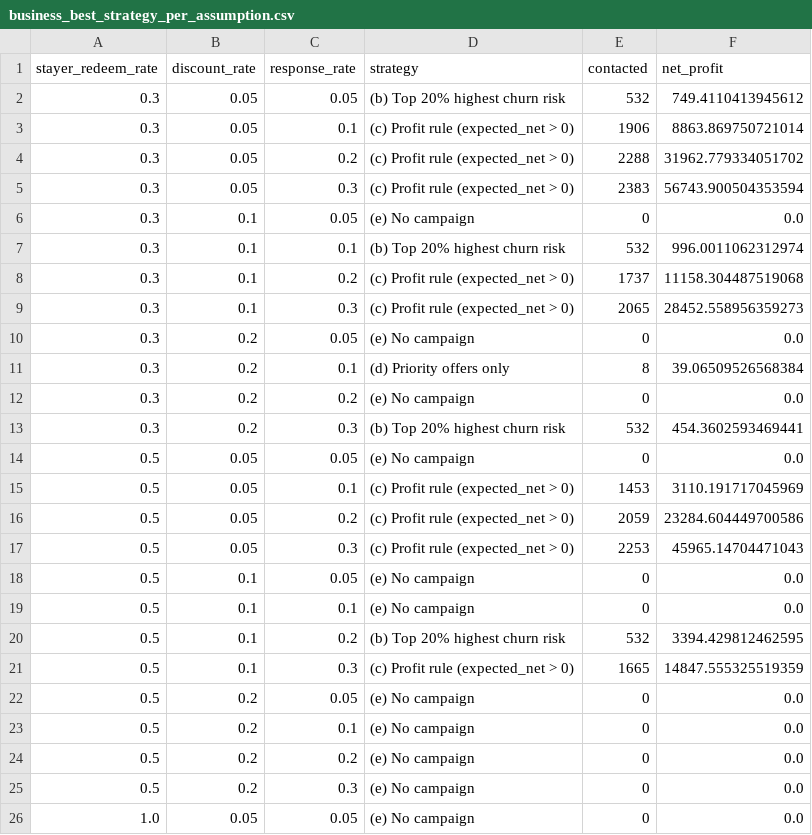
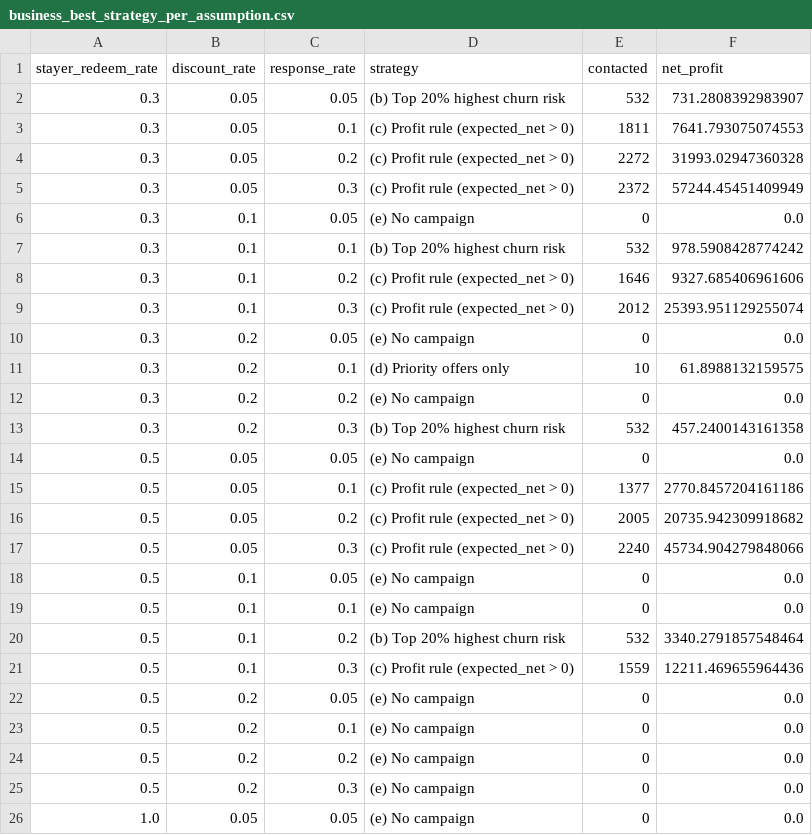
Before and after one commit to Muskan15-debug/ML-project, a CSV file: reports/tables/business_best_strategy_per_assumption.csv, drawn as a sheet; only a part is shown; the diff covers the shown part only.

```diff
--- a/reports/tables/business_best_strategy_per_assumption.csv
+++ b/reports/tables/business_best_strategy_per_assumption.csv
@@ -1,22 +1,22 @@
 stayer_redeem_rate,discount_rate,response_rate,strategy,contacted,net_profit
-0.3,0.05,0.05,(b) Top 20% highest churn risk,532,749.4110413945612
-0.3,0.05,0.1,(c) Profit rule (expected_net > 0),1906,8863.869750721014
-0.3,0.05,0.2,(c) Profit rule (expected_net > 0),2288,31962.779334051702
-0.3,0.05,0.3,(c) Profit rule (expected_net > 0),2383,56743.900504353594
+0.3,0.05,0.05,(b) Top 20% highest churn risk,532,731.2808392983907
+0.3,0.05,0.1,(c) Profit rule (expected_net > 0),1811,7641.793075074553
+0.3,0.05,0.2,(c) Profit rule (expected_net > 0),2272,31993.02947360328
+0.3,0.05,0.3,(c) Profit rule (expected_net > 0),2372,57244.45451409949
 0.3,0.1,0.05,(e) No campaign,0,0.0
-0.3,0.1,0.1,(b) Top 20% highest churn risk,532,996.0011062312974
-0.3,0.1,0.2,(c) Profit rule (expected_net > 0),1737,11158.304487519068
-0.3,0.1,0.3,(c) Profit rule (expected_net > 0),2065,28452.558956359273
+0.3,0.1,0.1,(b) Top 20% highest churn risk,532,978.5908428774242
+0.3,0.1,0.2,(c) Profit rule (expected_net > 0),1646,9327.685406961606
+0.3,0.1,0.3,(c) Profit rule (expected_net > 0),2012,25393.951129255074
 0.3,0.2,0.05,(e) No campaign,0,0.0
-0.3,0.2,0.1,(d) Priority offers only,8,39.06509526568384
+0.3,0.2,0.1,(d) Priority offers only,10,61.8988132159575
 0.3,0.2,0.2,(e) No campaign,0,0.0
-0.3,0.2,0.3,(b) Top 20% highest churn risk,532,454.3602593469441
+0.3,0.2,0.3,(b) Top 20% highest churn risk,532,457.2400143161358
 0.5,0.05,0.05,(e) No campaign,0,0.0
-0.5,0.05,0.1,(c) Profit rule (expected_net > 0),1453,3110.191717045969
-0.5,0.05,0.2,(c) Profit rule (expected_net > 0),2059,23284.604449700586
-0.5,0.05,0.3,(c) Profit rule (expected_net > 0),2253,45965.14704471043
+0.5,0.05,0.1,(c) Profit rule (expected_net > 0),1377,2770.8457204161186
+0.5,0.05,0.2,(c) Profit rule (expected_net > 0),2005,20735.942309918682
+0.5,0.05,0.3,(c) Profit rule (expected_net > 0),2240,45734.904279848066
 0.5,0.1,0.05,(e) No campaign,0,0.0
 0.5,0.1,0.1,(e) No campaign,0,0.0
-0.5,0.1,0.2,(b) Top 20% highest churn risk,532,3394.429812462595
-0.5,0.1,0.3,(c) Profit rule (expected_net > 0),1665,14847.555325519359
+0.5,0.1,0.2,(b) Top 20% highest churn risk,532,3340.2791857548464
+0.5,0.1,0.3,(c) Profit rule (expected_net > 0),1559,12211.469655964436
 0.5,0.2,0.05,(e) No campaign,0,0.0
```
Also changed, not shown: 8 edited cells elsewhere in this file, reports/tables/business_impact_sensitivity.csv, reports/tables/business_impact_test.csv, 29 other files.
